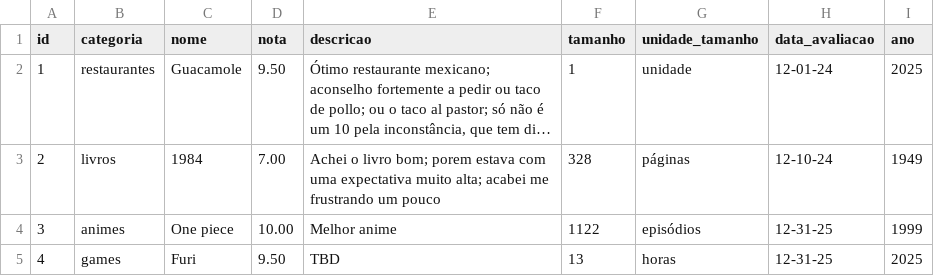
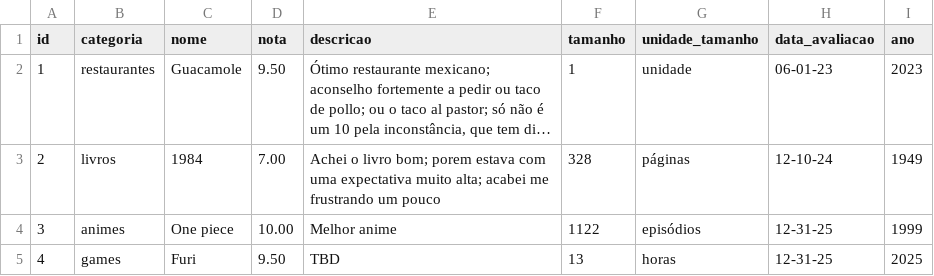
Before and after one commit to vinivaliati/Valist, a CSV file: data.csv, drawn as a sheet; only a part is shown; long unchanged cells end in …; the diff names each change by its address in the sheet, - before the commit and + after, or states it on an @@ line.

Commit message:
Fix evaluation date for Guacamole entry
Updated the evaluation date for Guacamole entry.

```diff
--- a/data.csv
+++ b/data.csv
-H2 (data_avaliacao): 12-01-24
+H2 (data_avaliacao): 06-01-23
-I2 (ano): 2025
+I2 (ano): 2023
```
